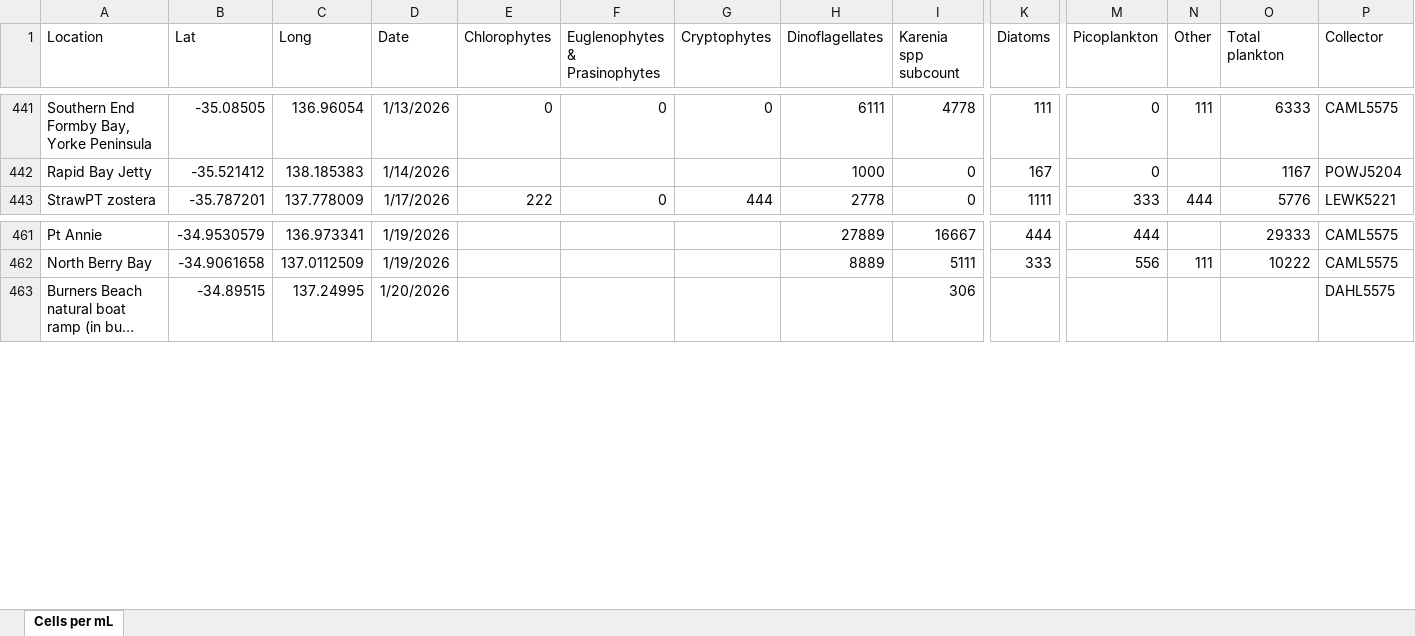
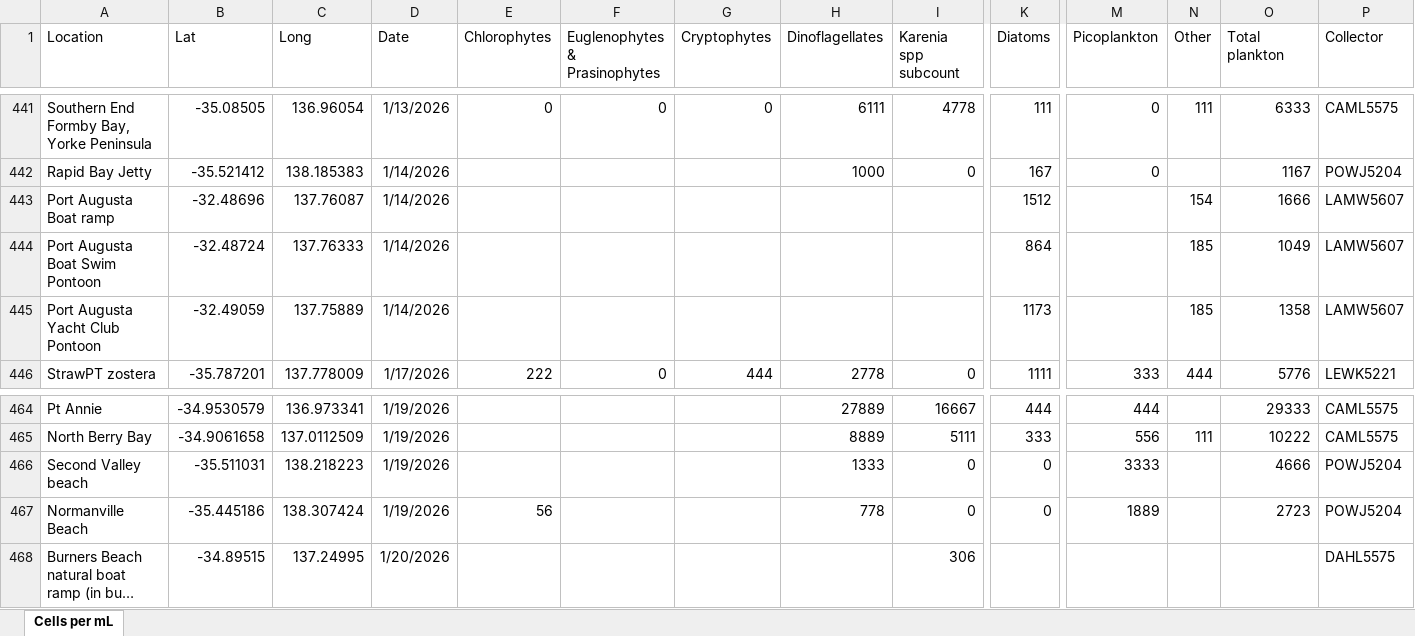
Before and after one commit to LukeMosley/SA_Algal_Bloom, an Excel workbook: MASTER spreadsheet of community summaries.xlsx, sheet Cells per mL, drawn as a sheet; only a part is shown, gaps mark what is left out; long unchanged cells end in …; values as stored, in another font and other column widths than the file's, no borders; rows hold the shown columns only; the diff names each change by its address in the sheet, - before the commit and + after, or states it on an @@ line.

Commit message:
Add files via upload

```diff
--- a/MASTER spreadsheet of community summaries.xlsx (sheet Cells per mL)
+++ b/MASTER spreadsheet of community summaries.xlsx (sheet Cells per mL)
+row 443: Port Augusta Boat ramp | -32.48696 | 137.76087 | 1/14/2026 |  |  |  |  |  | 1512 |  | 154 | 1666 | LAMW5607
+row 444: Port Augusta Boat Swim Pontoon | -32.48724 | 137.76333 | 1/14/2026 |  |  |  |  |  | 864 |  | 185 | 1049 | LAMW5607
+row 445: Port Augusta Yacht Club Pontoon | -32.49059 | 137.75889 | 1/14/2026 |  |  |  |  |  | 1173 |  | 185 | 1358 | LAMW5607
+row 466: Second Valley beach | -35.511031 | 138.218223 | 1/19/2026 |  |  |  | 1333 | 0 | 0 | 3333 |  | 4666 | POWJ5204
+row 467: Normanville Beach | -35.445186 | 138.307424 | 1/19/2026 | 56 |  |  | 778 | 0 | 0 | 1889 |  | 2723 | POWJ5204
```
